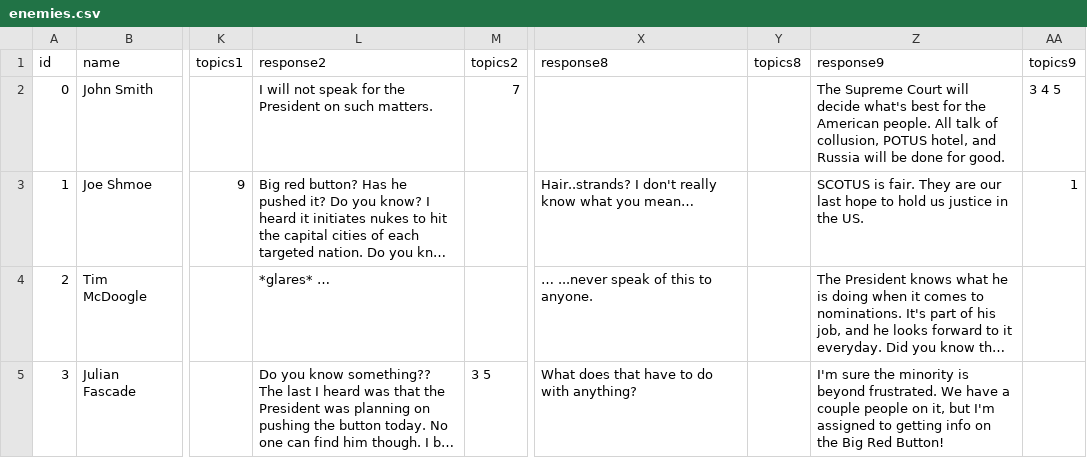
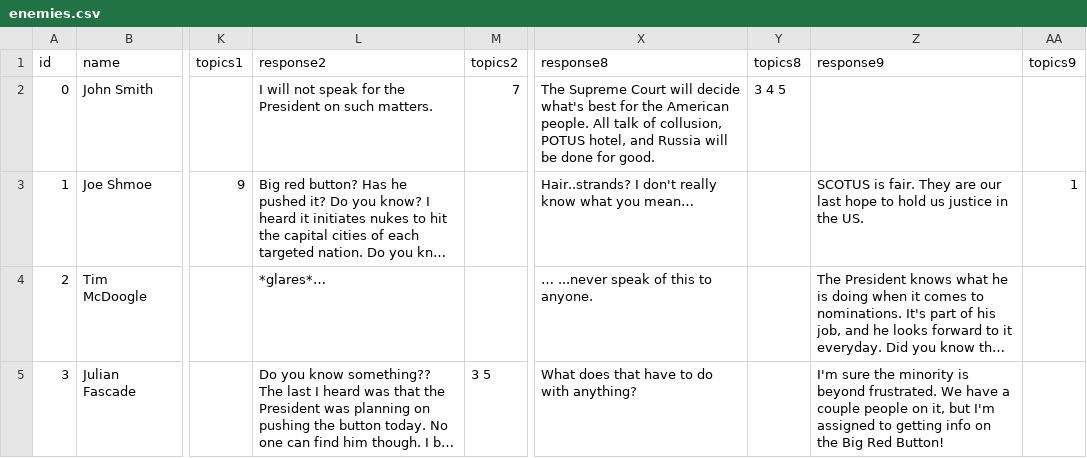
Before and after one commit to sterlingm/BigRedButton, a CSV file: Assets/Resources/enemies.csv, drawn as a sheet; only a part is shown, gaps mark what is left out; long unchanged cells end in …; the diff covers the shown part only; the diff names each change by its address in the sheet, - before the commit and + after, or states it on an @@ line.

Commit message:
Fixed the csv files and loaded in ally action list

```diff
--- a/Assets/Resources/enemies.csv
+++ b/Assets/Resources/enemies.csv
-X2 (response8): (empty)
+X2 (response8): The Supreme Court will decide what's best for the American people. All talk of collusion, POTUS hotel, and Russia will be done for good.
-Y2 (topics8): (empty)
+Y2 (topics8): 3 4 5
-Z2 (response9): The Supreme Court will decide what's best for the American people. All talk of collusion, POTUS hotel, and Russia will be done for good.
+Z2 (response9): (empty)
-AA2 (topics9): 3 4 5
+AA2 (topics9): (empty)
-L4 (response2): *glares* …
+L4 (response2): *glares*…
```
Also changed, not shown: 12 edited cells elsewhere in this file, 17 other files.
